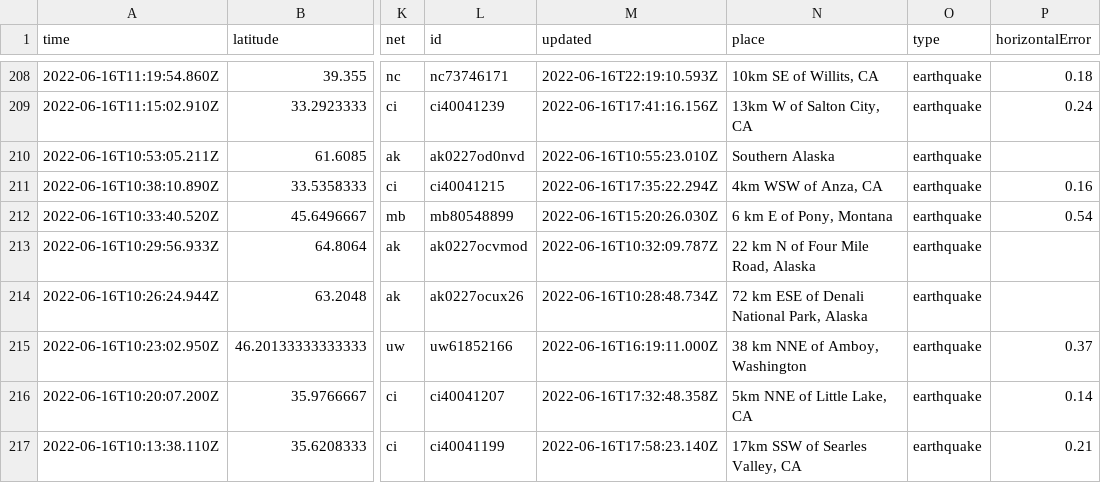
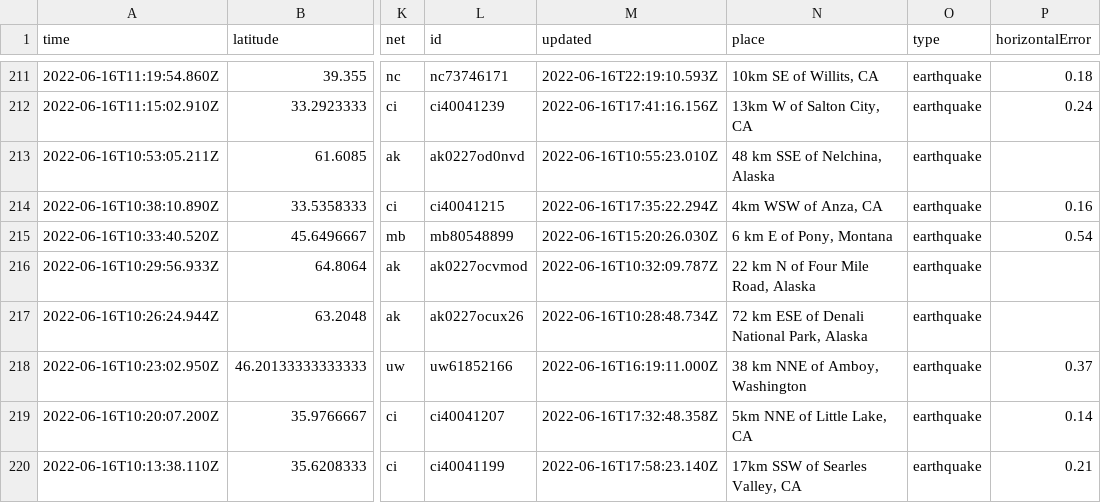
Before and after one commit to jemmastephenson/my-data-robot, a CSV file: usgs_current.csv, drawn as a sheet; only a part is shown, gaps mark what is left out; addresses are those after the commit; the diff covers the shown part only; the diff names each change by its address in the sheet, - before the commit and + after, or states it on an @@ line.

```diff
--- a/usgs_current.csv
+++ b/usgs_current.csv
-N213 (place): Southern Alaska
+N213 (place): 48 km SSE of Nelchina, Alaska
```
Also changed, not shown: 4 added rows, 3 removed rows and 11 edited cells elsewhere in this file.
